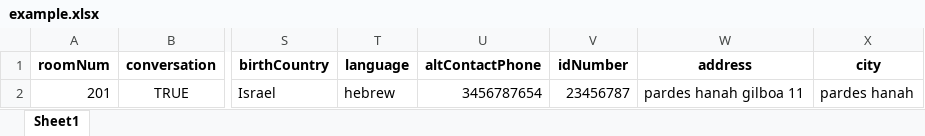
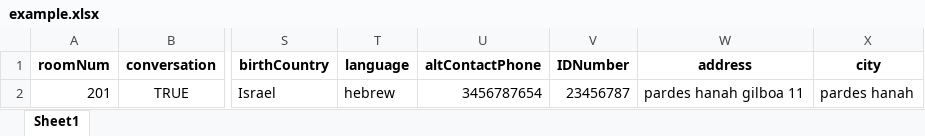
Before and after one commit to shaidrai/excel2json, an Excel workbook: example.xlsx, sheet Sheet1, drawn as a sheet; only a part is shown, gaps mark what is left out; values as stored, in another font and other column widths than the file's, no borders; charts and pictures not drawn; the diff names each change by its address in the sheet, - before the commit and + after, or states it on an @@ line.

Commit message:
idnum to ID

```diff
--- a/example.xlsx (sheet Sheet1)
+++ b/example.xlsx (sheet Sheet1)
-V1: idNumber
+V1: IDNumber
```
Also changed, not shown: 3 other files.
